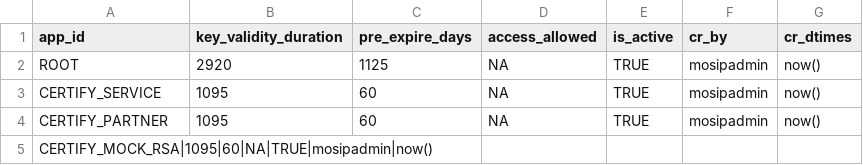
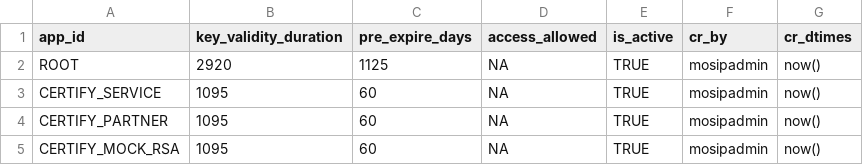
Before and after one commit to mosip/inji-certify, a CSV file: db_scripts/mosip_certify/dml/certify-key_policy_def.csv, drawn as a sheet.

```diff
--- a/db_scripts/mosip_certify/dml/certify-key_policy_def.csv
+++ b/db_scripts/mosip_certify/dml/certify-key_policy_def.csv
@@ -4,2 +4,2 @@ CERTIFY_SERVICE,1095,60,NA,TRUE,mosipadmin,now()
 CERTIFY_PARTNER,1095,60,NA,TRUE,mosipadmin,now()
-CERTIFY_MOCK_RSA|1095|60|NA|TRUE|mosipadmin|now()
+CERTIFY_MOCK_RSA,1095,60,NA,TRUE,mosipadmin,now()
```
Also changed, not shown: 15 other files.
